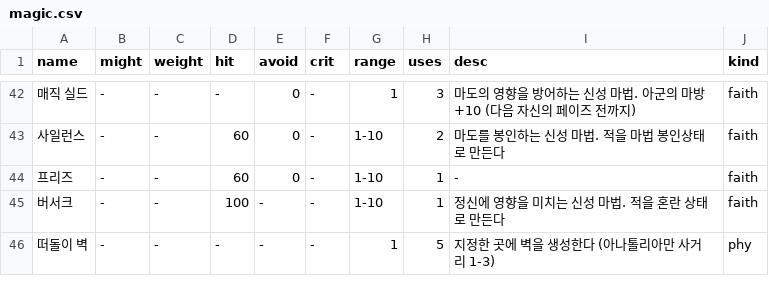
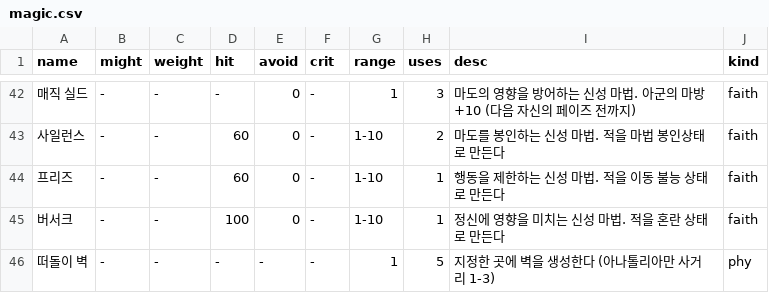
Before and after one commit to Cass07/fe18-db, a CSV file: csv/magic.csv, drawn as a sheet; only a part is shown, gaps mark what is left out; the diff names each change by its address in the sheet, - before the commit and + after, or states it on an @@ line.

```diff
--- a/csv/magic.csv
+++ b/csv/magic.csv
-I44 (desc): -
+I44 (desc): 행동을 제한하는 신성 마법. 적을 이동 불능 상태로 만든다
-E45 (avoid): -
+E45 (avoid): 0
```
Also changed, not shown: csv/paralogue.csv, 5 other files.
